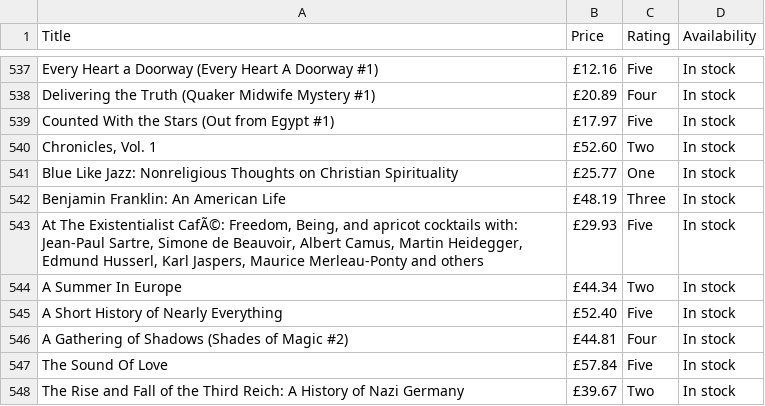
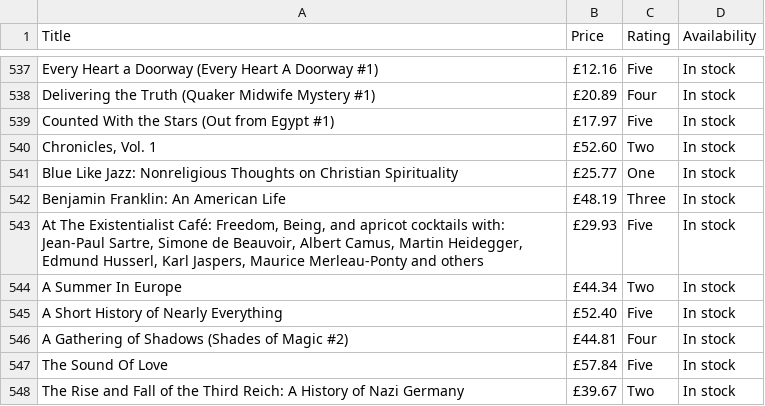
Before and after one commit to ranjithbrs/books-data-analysis, a CSV file: books_all_pages.csv, drawn as a sheet; only a part is shown, gaps mark what is left out; the diff covers the shown part only.

```diff
--- a/books_all_pages.csv
+++ b/books_all_pages.csv
@@ -542,3 +542,3 @@ Blue Like Jazz: Nonreligious Thoughts on Christian Spirituality,£25.77,One,In s
 Benjamin Franklin: An American Life,£48.19,Three,In stock
-"At The Existentialist CafÃ©: Freedom, Being, and apricot cocktails with: Jean-Paul Sartre, Simone de Beauvoir, Albert Camus, Martin Heidegger, Edmund Husserl, Karl Jaspers, Maurice Merleau-Ponty and others",£29.93,Five,In stock
+"At The Existentialist Café: Freedom, Being, and apricot cocktails with: Jean-Paul Sartre, Simone de Beauvoir, Albert Camus, Martin Heidegger, Edmund Husserl, Karl Jaspers, Maurice Merleau-Ponty and others",£29.93,Five,In stock
 A Summer In Europe,£44.34,Two,In stock
```
Also changed, not shown: 8 edited cells elsewhere in this file.
